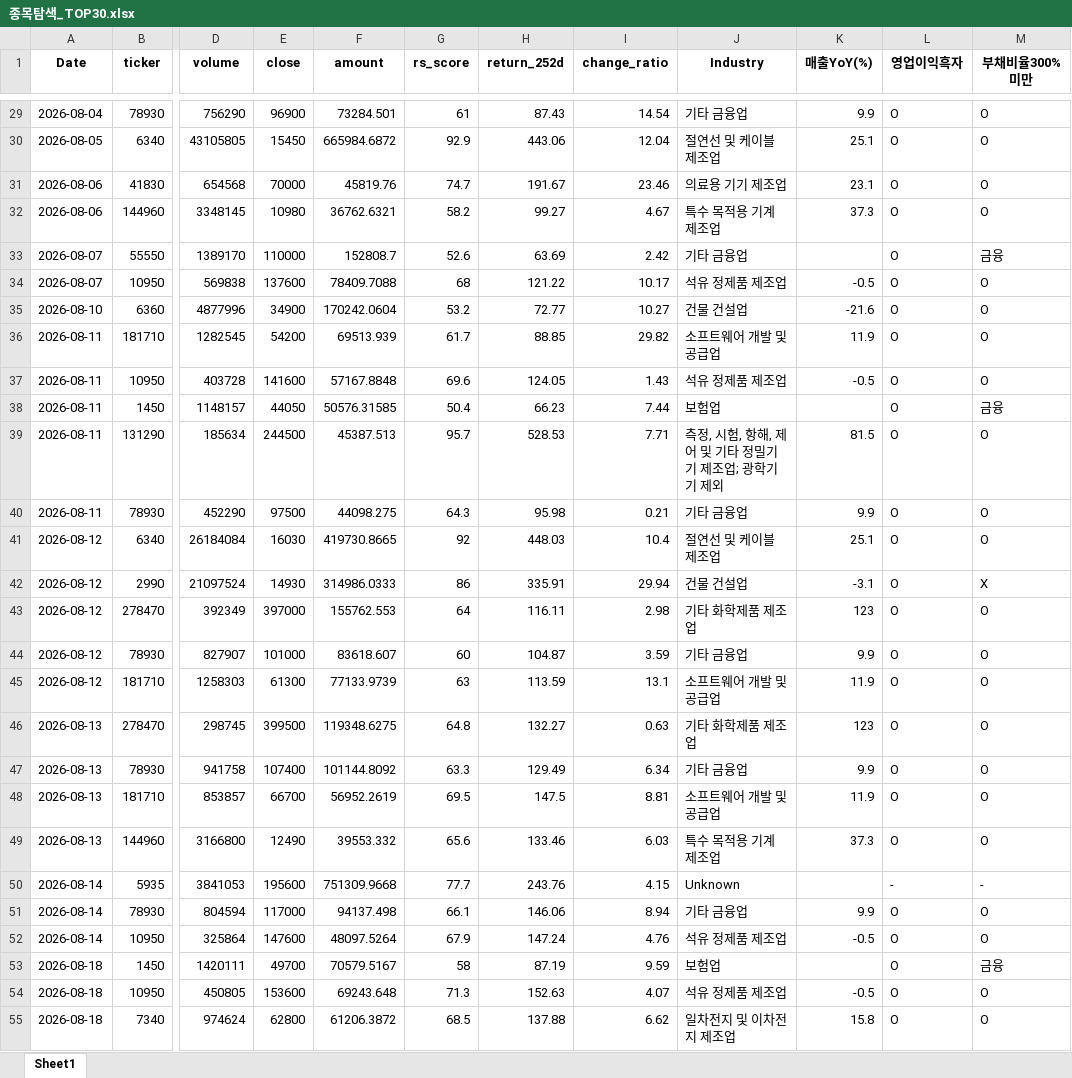
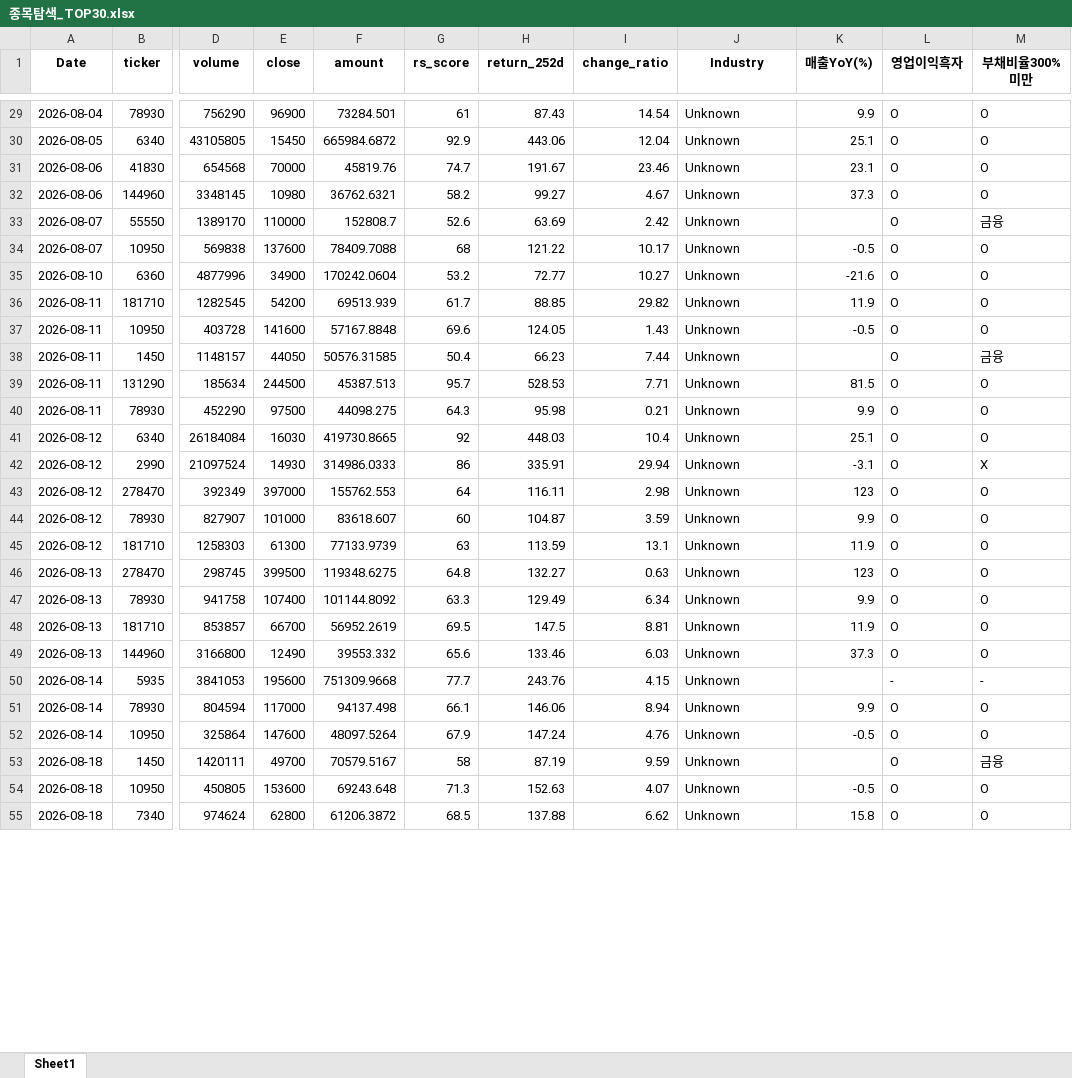
Before and after one commit to pdhman/report-summary, an Excel workbook: 종목탐색_TOP30.xlsx, sheet Sheet1, drawn as a sheet; only a part is shown, gaps mark what is left out; values as stored, in another font and other column widths than the file's, no borders; the diff covers the shown part only; the diff names each change by its address in the sheet, - before the commit and + after, or states it on an @@ line.

```diff
--- a/종목탐색_TOP30.xlsx (sheet Sheet1)
+++ b/종목탐색_TOP30.xlsx (sheet Sheet1)
-J29 (Industry): 기타 금융업
+J29 (Industry): Unknown
-J30 (Industry): 절연선 및 케이블 제조업
+J30 (Industry): Unknown
-J31 (Industry): 의료용 기기 제조업
+J31 (Industry): Unknown
-J32 (Industry): 특수 목적용 기계 제조업
+J32 (Industry): Unknown
-J33 (Industry): 기타 금융업
+J33 (Industry): Unknown
-J34 (Industry): 석유 정제품 제조업
+J34 (Industry): Unknown
-J35 (Industry): 건물 건설업
+J35 (Industry): Unknown
-J36 (Industry): 소프트웨어 개발 및 공급업
+J36 (Industry): Unknown
-J37 (Industry): 석유 정제품 제조업
+J37 (Industry): Unknown
-J38 (Industry): 보험업
+J38 (Industry): Unknown
-J39 (Industry): 측정, 시험, 항해, 제어 및 기타 정밀기기 제조업; 광학기기 제외
+J39 (Industry): Unknown
-J40 (Industry): 기타 금융업
+J40 (Industry): Unknown
-J41 (Industry): 절연선 및 케이블 제조업
+J41 (Industry): Unknown
-J42 (Industry): 건물 건설업
+J42 (Industry): Unknown
-J43 (Industry): 기타 화학제품 제조업
+J43 (Industry): Unknown
-J44 (Industry): 기타 금융업
+J44 (Industry): Unknown
-J45 (Industry): 소프트웨어 개발 및 공급업
+J45 (Industry): Unknown
-J46 (Industry): 기타 화학제품 제조업
+J46 (Industry): Unknown
-J47 (Industry): 기타 금융업
+J47 (Industry): Unknown
-J48 (Industry): 소프트웨어 개발 및 공급업
+J48 (Industry): Unknown
-J49 (Industry): 특수 목적용 기계 제조업
+J49 (Industry): Unknown
-J51 (Industry): 기타 금융업
+J51 (Industry): Unknown
-J52 (Industry): 석유 정제품 제조업
+J52 (Industry): Unknown
-J53 (Industry): 보험업
+J53 (Industry): Unknown
-J54 (Industry): 석유 정제품 제조업
+J54 (Industry): Unknown
-J55 (Industry): 일차전지 및 이차전지 제조업
+J55 (Industry): Unknown
```
Also changed, not shown: 2 added rows and 276 edited cells elsewhere in this sheet, 4 other files.
